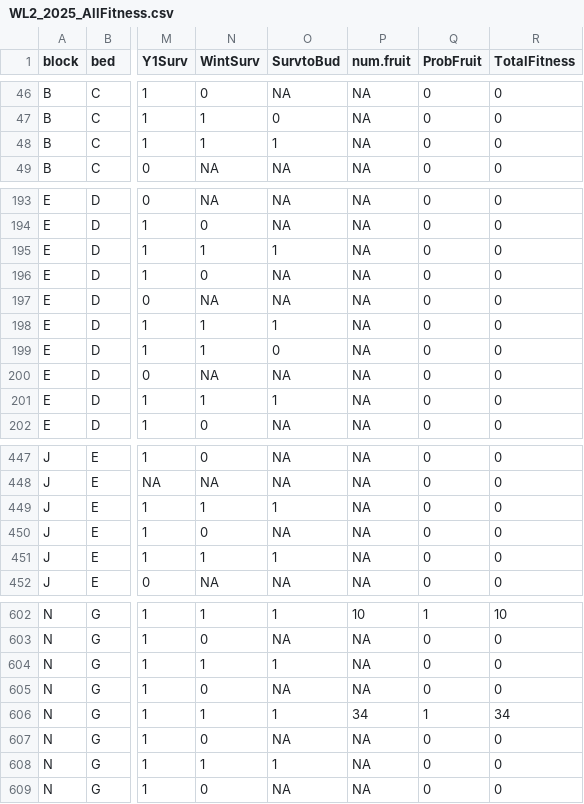
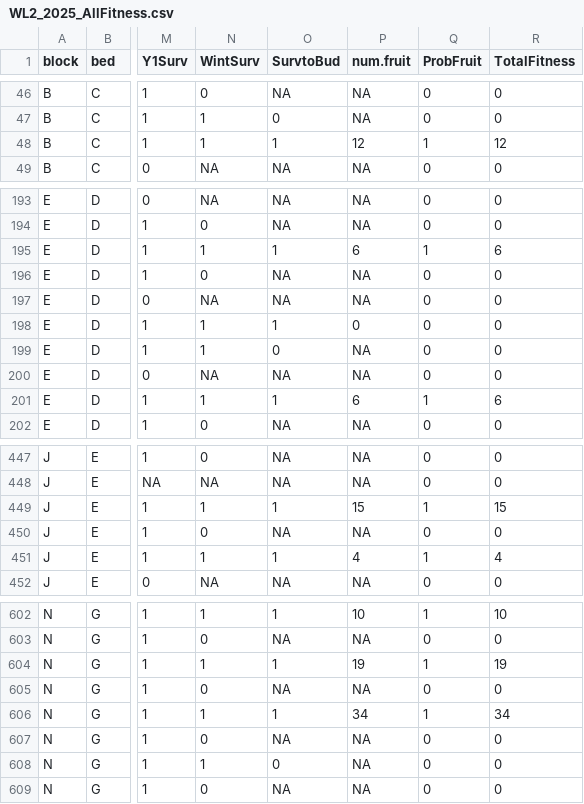
Before and after one commit to IntBio-UCD/crosses_common-gardens, a CSV file: output/WL2_Traits/WL2_2025_AllFitness.csv, drawn as a sheet; only a part is shown, gaps mark what is left out; the diff covers the shown part only; the diff names each change by its address in the sheet, - before the commit and + after, or states it on an @@ line.

```diff
--- a/output/WL2_Traits/WL2_2025_AllFitness.csv
+++ b/output/WL2_Traits/WL2_2025_AllFitness.csv
-P48 (num.fruit): NA
+P48 (num.fruit): 12
-Q48 (ProbFruit): 0
+Q48 (ProbFruit): 1
-R48 (TotalFitness): 0
+R48 (TotalFitness): 12
-P195 (num.fruit): NA
+P195 (num.fruit): 6
-Q195 (ProbFruit): 0
+Q195 (ProbFruit): 1
-R195 (TotalFitness): 0
+R195 (TotalFitness): 6
-P198 (num.fruit): NA
+P198 (num.fruit): 0
-P201 (num.fruit): NA
+P201 (num.fruit): 6
-Q201 (ProbFruit): 0
+Q201 (ProbFruit): 1
-R201 (TotalFitness): 0
+R201 (TotalFitness): 6
-P449 (num.fruit): NA
+P449 (num.fruit): 15
-Q449 (ProbFruit): 0
+Q449 (ProbFruit): 1
-R449 (TotalFitness): 0
+R449 (TotalFitness): 15
-P451 (num.fruit): NA
+P451 (num.fruit): 4
-Q451 (ProbFruit): 0
+Q451 (ProbFruit): 1
-R451 (TotalFitness): 0
+R451 (TotalFitness): 4
-P604 (num.fruit): NA
+P604 (num.fruit): 19
-Q604 (ProbFruit): 0
+Q604 (ProbFruit): 1
-R604 (TotalFitness): 0
+R604 (TotalFitness): 19
-O608 (SurvtoBud): 1
+O608 (SurvtoBud): 0
```
Also changed, not shown: 90 edited cells elsewhere in this file, 14 other files.
